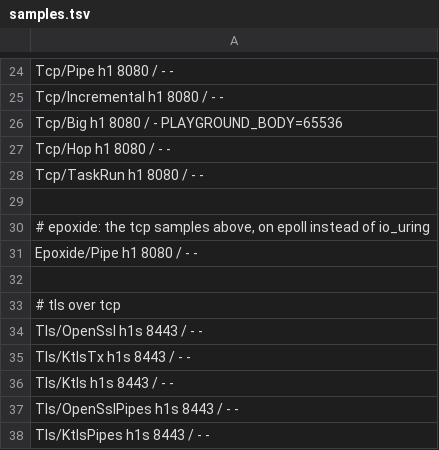
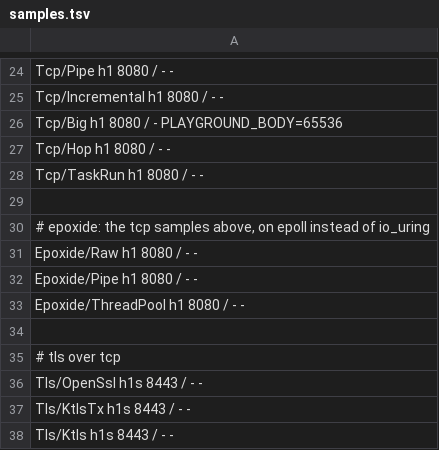
Before and after one commit to MDA2AV/ioxide, a TSV file: bench/samples.tsv, drawn as a sheet; only a part is shown, gaps mark what is left out; the shorter side is filled out with more unchanged rows.

Commit message:
epoxide: a released connection's drain yields after 16 reads, and the raw and thread-pool samples

```diff
--- a/bench/samples.tsv
+++ b/bench/samples.tsv
@@ -30,3 +30,5 @@ Tcp/TaskRun                   h1      8080  /           -                   -
 # epoxide: the tcp samples above, on epoll instead of io_uring
+Epoxide/Raw                   h1      8080  /           -                   -
 Epoxide/Pipe                  h1      8080  /           -                   -
+Epoxide/ThreadPool            h1      8080  /           -                   -
 
```
Also changed, not shown: 7 other files.
